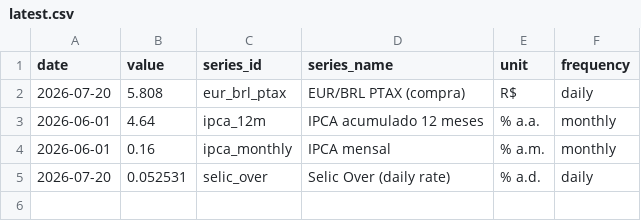
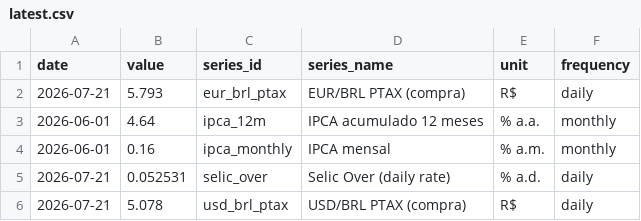
Before and after one commit to vinimabreu/bcb-data-pipeline, a CSV file: data/latest.csv, drawn as a sheet.

```diff
--- a/data/latest.csv
+++ b/data/latest.csv
@@ -1,5 +1,6 @@
 date,value,series_id,series_name,unit,frequency
-2026-07-20,5.808,eur_brl_ptax,EUR/BRL PTAX (compra),R$,daily
+2026-07-21,5.793,eur_brl_ptax,EUR/BRL PTAX (compra),R$,daily
 2026-06-01,4.64,ipca_12m,IPCA acumulado 12 meses,% a.a.,monthly
 2026-06-01,0.16,ipca_monthly,IPCA mensal,% a.m.,monthly
-2026-07-20,0.052531,selic_over,Selic Over (daily rate),% a.d.,daily
+2026-07-21,0.052531,selic_over,Selic Over (daily rate),% a.d.,daily
+2026-07-21,5.078,usd_brl_ptax,USD/BRL PTAX (compra),R$,daily
```
Also changed, not shown: 1 other file.
